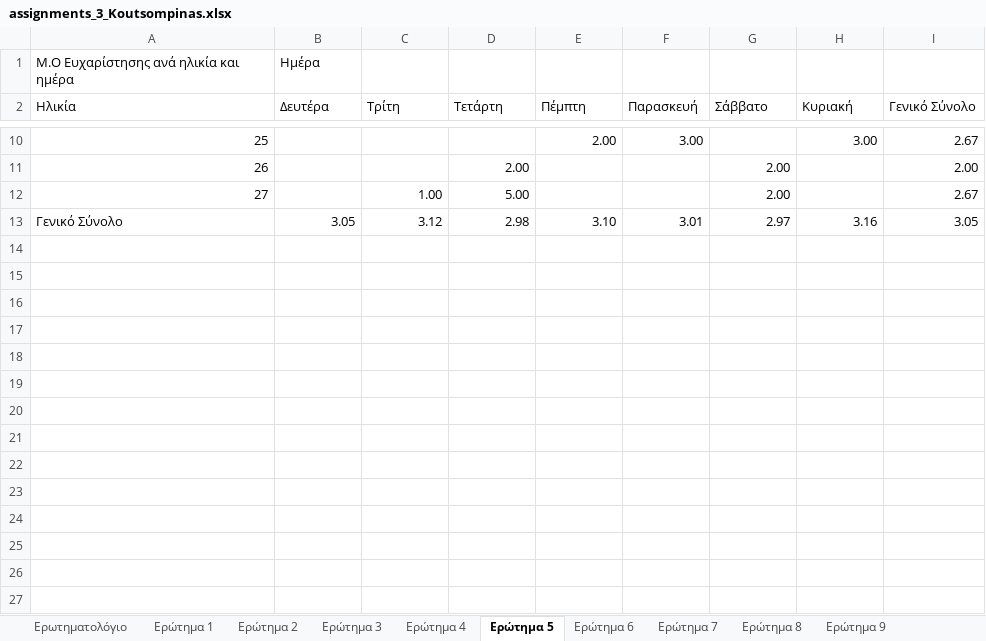
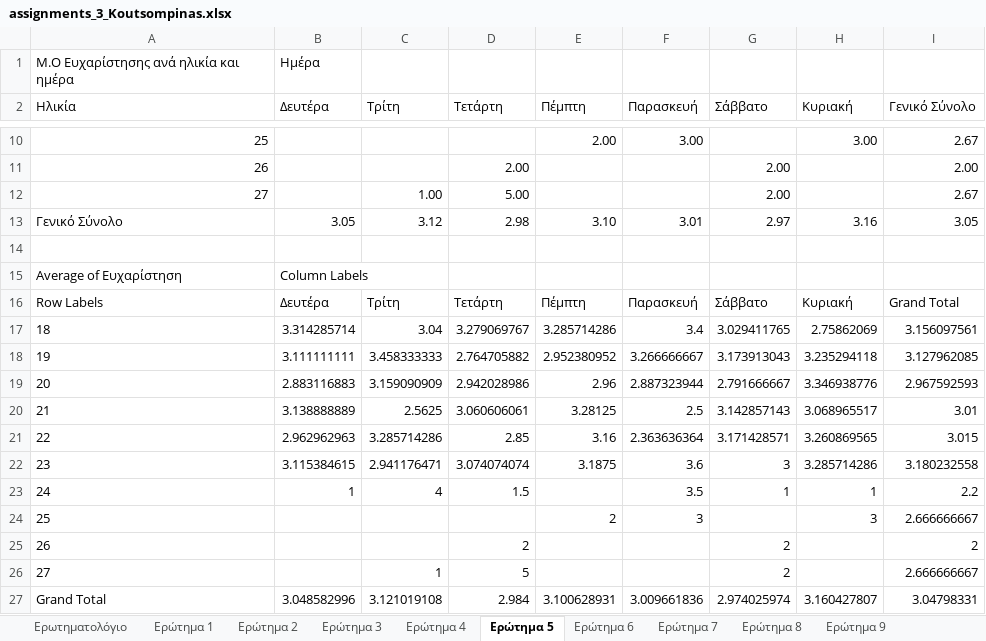
Before and after one commit to koutsompinask/MSC, an Excel workbook: semester A/ergsthrio excel/assignments_3_Koutsompinas.xlsx, sheet Ερώτημα 5, drawn as a sheet; only a part is shown, gaps mark what is left out; values as stored, in another font and other column widths than the file's, no borders; conditional formats not drawn; the diff names each change by its address in the sheet, - before the commit and + after, or states it on an @@ line.

```diff
--- a/semester A/ergsthrio excel/assignments_3_Koutsompinas.xlsx (sheet Ερώτημα 5)
+++ b/semester A/ergsthrio excel/assignments_3_Koutsompinas.xlsx (sheet Ερώτημα 5)
+row 14: (empty)
+row 15: Average of Ευχαρίστηση | Column Labels
+row 16: Row Labels | Δευτέρα | Τρίτη | Τετάρτη | Πέμπτη | Παρασκευή | Σάββατο | Κυριακή | Grand Total
+row 17: 18 | 3.314285714 | 3.04 | 3.279069767 | 3.285714286 | 3.4 | 3.029411765 | 2.75862069 | 3.156097561
+row 18: 19 | 3.111111111 | 3.458333333 | 2.764705882 | 2.952380952 | 3.266666667 | 3.173913043 | 3.235294118 | 3.127962085
+row 19: 20 | 2.883116883 | 3.159090909 | 2.942028986 | 2.96 | 2.887323944 | 2.791666667 | 3.346938776 | 2.967592593
+row 20: 21 | 3.138888889 | 2.5625 | 3.060606061 | 3.28125 | 2.5 | 3.142857143 | 3.068965517 | 3.01
+row 21: 22 | 2.962962963 | 3.285714286 | 2.85 | 3.16 | 2.363636364 | 3.171428571 | 3.260869565 | 3.015
+row 22: 23 | 3.115384615 | 2.941176471 | 3.074074074 | 3.1875 | 3.6 | 3 | 3.285714286 | 3.180232558
+row 23: 24 | 1 | 4 | 1.5 |  | 3.5 | 1 | 1 | 2.2
+row 24: 25 |  |  |  | 2 | 3 |  | 3 | 2.666666667
+row 25: 26 |  |  | 2 |  |  | 2 |  | 2
+row 26: 27 |  | 1 | 5 |  |  | 2 |  | 2.666666667
+row 27: Grand Total | 3.048582996 | 3.121019108 | 2.984 | 3.100628931 | 3.009661836 | 2.974025974 | 3.160427807 | 3.04798331
```
Also changed, not shown: sheet Ερώτημα 2, sheet Ερώτημα 8, sheet Ερώτημα 9, sheet Ερώτημα 4, sheet Ερώτημα 6, sheet Ερώτημα 1, 2 more sheets, charts or pictures, semester A/ergsthrio excel/assignments_7_Koutsompinas.xlsx, 47 other files.
